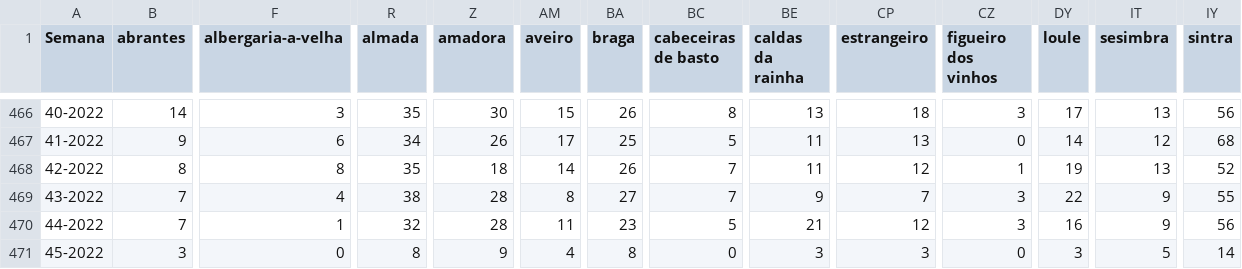
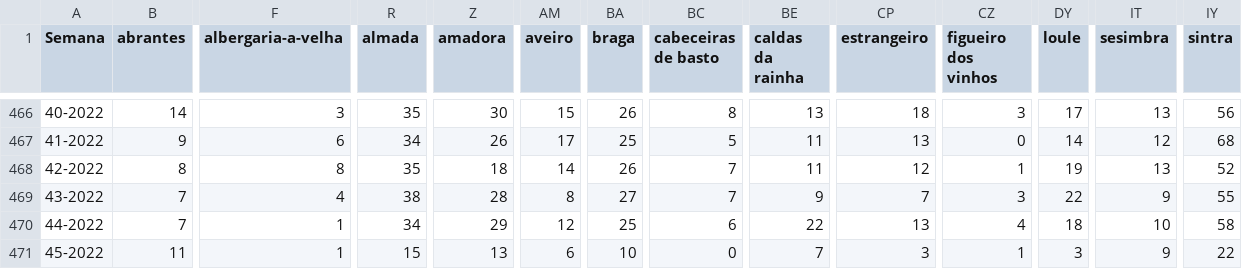
Before and after one commit to dssg-pt/dados-SICOeVM, a CSV file: mortalidade_concelhos.csv, drawn as a sheet; only a part is shown, gaps mark what is left out; the diff covers the shown part only; the diff names each change by its address in the sheet, - before the commit and + after, or states it on an @@ line.

```diff
--- a/mortalidade_concelhos.csv
+++ b/mortalidade_concelhos.csv
-R470 (almada): 32
+R470 (almada): 34
-Z470 (amadora): 28
+Z470 (amadora): 29
-AM470 (aveiro): 11
+AM470 (aveiro): 12
-BA470 (braga): 23
+BA470 (braga): 25
-BC470 (cabeceiras de basto): 5
+BC470 (cabeceiras de basto): 6
-BE470 (caldas da rainha): 21
+BE470 (caldas da rainha): 22
-CP470 (estrangeiro): 12
+CP470 (estrangeiro): 13
-CZ470 (figueiro dos vinhos): 3
+CZ470 (figueiro dos vinhos): 4
-DY470 (loule): 16
+DY470 (loule): 18
-IT470 (sesimbra): 9
+IT470 (sesimbra): 10
-IY470 (sintra): 56
+IY470 (sintra): 58
-B471 (abrantes): 3
+B471 (abrantes): 11
-F471 (albergaria-a-velha): 0
+F471 (albergaria-a-velha): 1
-R471 (almada): 8
+R471 (almada): 15
-Z471 (amadora): 9
+Z471 (amadora): 13
-AM471 (aveiro): 4
+AM471 (aveiro): 6
-BA471 (braga): 8
+BA471 (braga): 10
-BE471 (caldas da rainha): 3
+BE471 (caldas da rainha): 7
-CZ471 (figueiro dos vinhos): 0
+CZ471 (figueiro dos vinhos): 1
-IT471 (sesimbra): 5
+IT471 (sesimbra): 9
-IY471 (sintra): 14
+IY471 (sintra): 22
```
Also changed, not shown: 137 edited cells elsewhere in this file, 3 other files.
